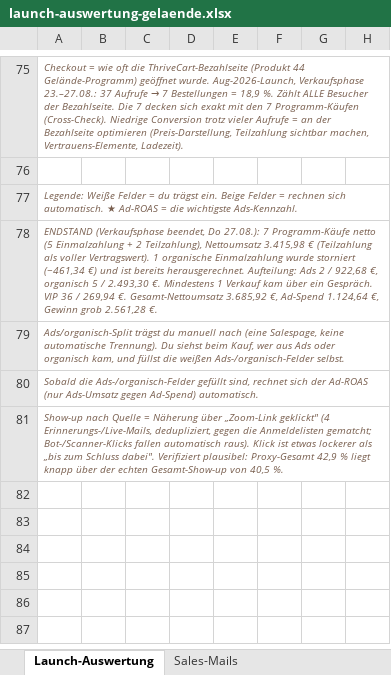
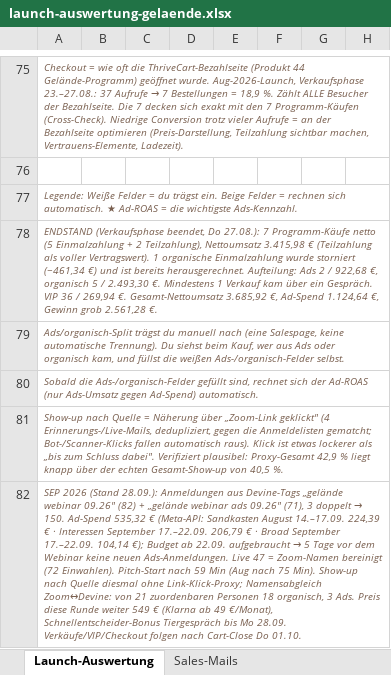
Before and after one commit to anikawesse/claude-workspace, an Excel workbook: outputs/webinar-gelaende/launch-auswertung-gelaende.xlsx, sheet Launch-Auswertung, drawn as a sheet; only a part is shown, gaps mark what is left out; values as stored, in another font and other column widths than the file's, no borders; the diff covers the shown part only; the diff names each change by its address in the sheet, - before the commit and + after, or states it on an @@ line.

```diff
--- a/outputs/webinar-gelaende/launch-auswertung-gelaende.xlsx (sheet Launch-Auswertung)
+++ b/outputs/webinar-gelaende/launch-auswertung-gelaende.xlsx (sheet Launch-Auswertung)
+row 82: SEP 2026 (Stand 28.09.): Anmeldungen aus Devine-Tags „gelände webinar 09.26" (82) + „gelände webinar ads 09.26" (71), 3 doppelt → 150. Ad-Spend 535,32 € (Meta-API: Sandkasten August 14.–17.09. 224,39 € · Interessen September 17.–22.09. 206,79 € · Broad September 17.–22.09. 104,14 €); Budget ab 22.09. aufgebraucht → 5 Tage vor dem Webinar keine neuen Ads-Anmeldungen. Live 47 = Zoom-Namen bereinigt (72 Einwahlen). Pitch-Start nach 59 Min (Aug nach 75 Min). Show-up nach Quelle diesmal ohne Link-Klick-Proxy; Namensabgleich Zoom↔Devine: von 21 zuordenbaren Personen 18 organisch, 3 Ads. Preis diese Runde weiter 549 € (Klarna ab 49 €/Monat), Schnellentscheider-Bonus Tiergespräch bis Mo 28.09. Verkäufe/VIP/Checkout folgen nach Cart-Close Do 01.10.
```
Also changed, not shown: 14 edited cells and cell formats elsewhere in this sheet, 11 other files.
